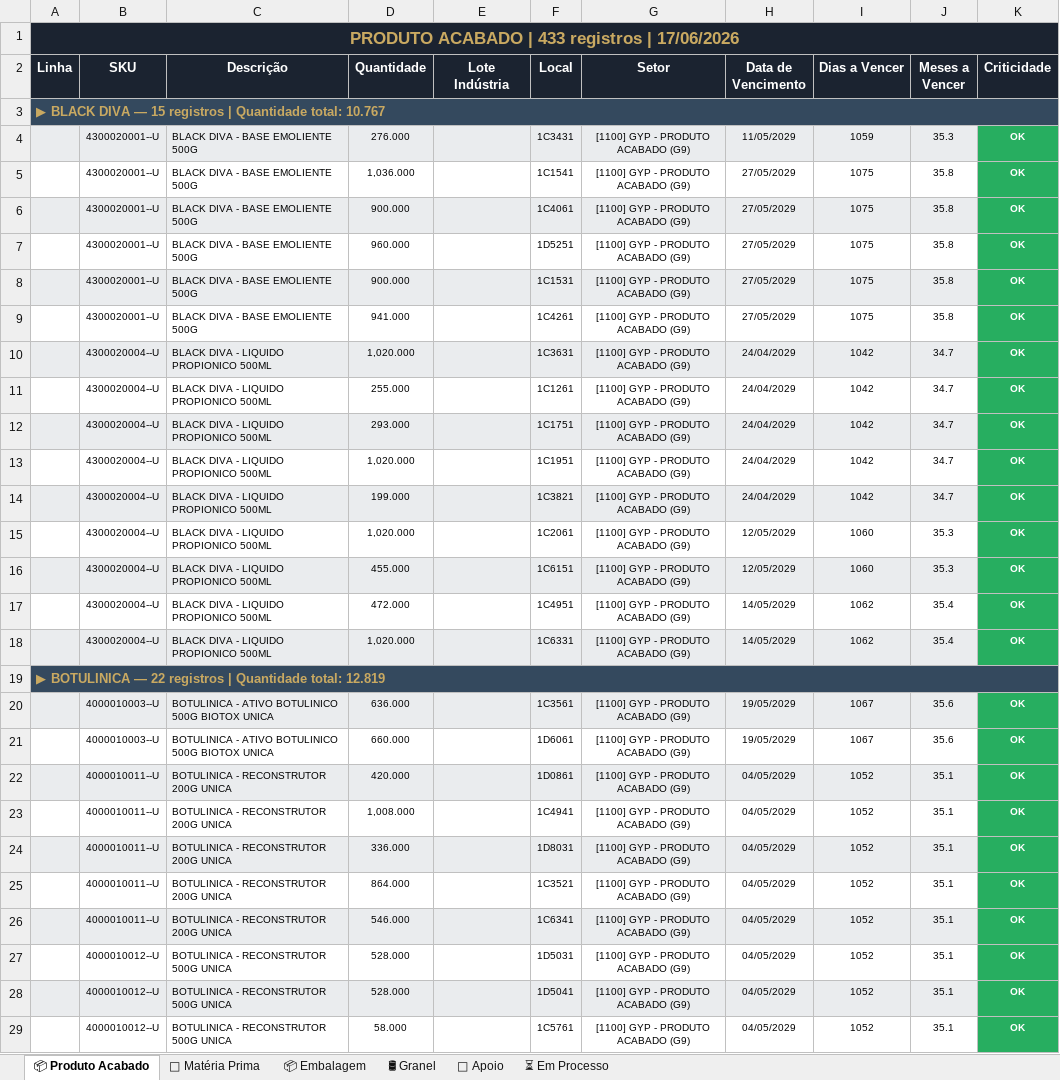
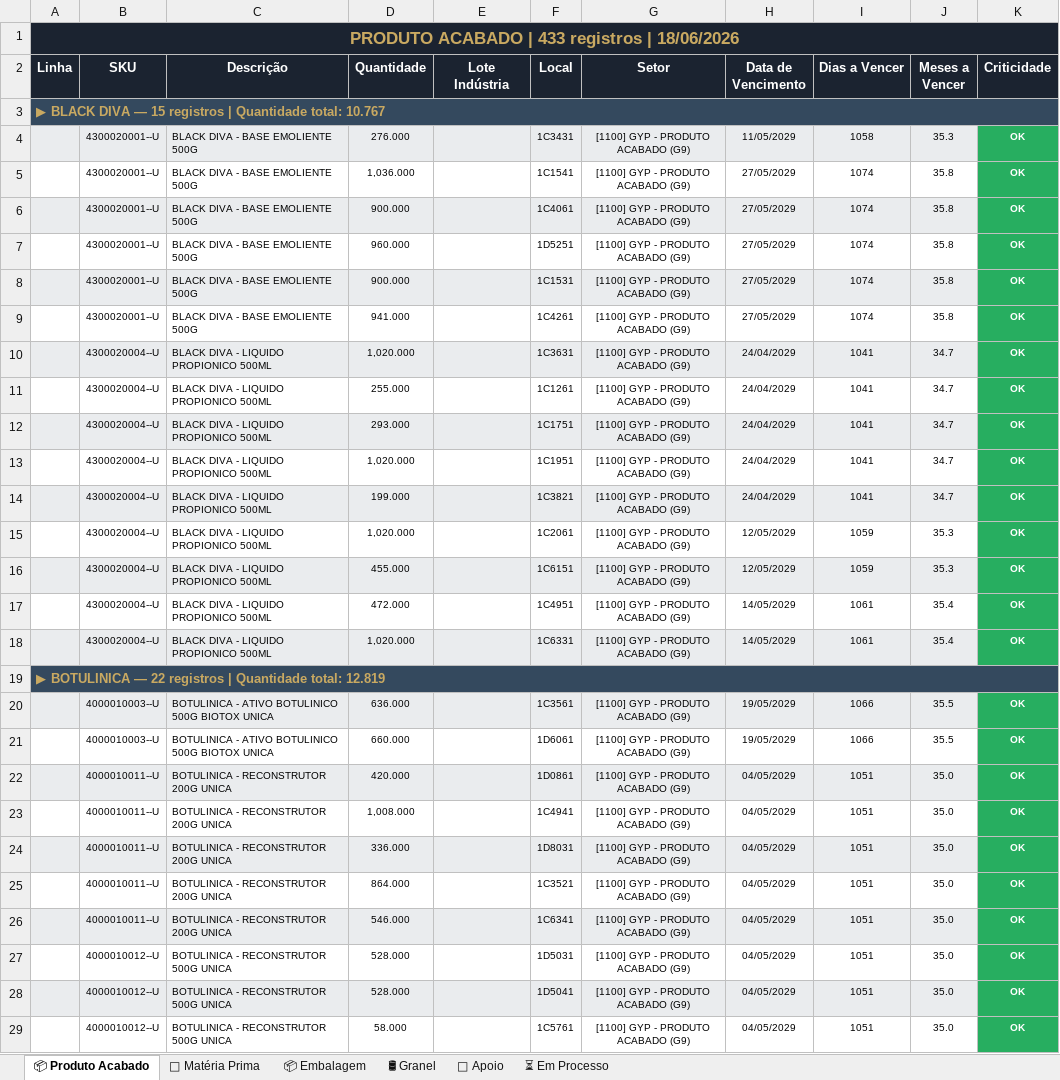
Before and after one commit to odair797/dashboard-estoque-gyp, an Excel workbook: output/Analise_Estoque_GYP.xlsx, sheet 📦 Produto Acabado, drawn as a sheet; only a part is shown; values as stored, in another font and other column widths than the file's, no borders; the diff covers the shown part only; the diff names each change by its address in the sheet, - before the commit and + after, or states it on an @@ line.

```diff
--- a/output/Analise_Estoque_GYP.xlsx (sheet 📦 Produto Acabado)
+++ b/output/Analise_Estoque_GYP.xlsx (sheet 📦 Produto Acabado)
-A1 (Linha): PRODUTO ACABADO | 433 registros | 17/06/2026
+A1 (Linha): PRODUTO ACABADO | 433 registros | 18/06/2026
-I4 (Dias a Vencer): 1059
+I4 (Dias a Vencer): 1058
-I5:I9 (Dias a Vencer): 1075
+I5:I9 (Dias a Vencer): 1074
-I10:I14 (Dias a Vencer): 1042
+I10:I14 (Dias a Vencer): 1041
-I15:I16 (Dias a Vencer): 1060
+I15:I16 (Dias a Vencer): 1059
-I17:I18 (Dias a Vencer): 1062
+I17:I18 (Dias a Vencer): 1061
-I20:I21 (Dias a Vencer): 1067
+I20:I21 (Dias a Vencer): 1066
-J20:J21 (Meses a Vencer): 35.6
+J20:J21 (Meses a Vencer): 35.5
-I22:I29 (Dias a Vencer): 1052
+I22:I29 (Dias a Vencer): 1051
-J22:J29 (Meses a Vencer): 35.1
+J22:J29 (Meses a Vencer): 35.0
```
Also changed, not shown: 524 edited cells elsewhere in this sheet, sheet 📦 Embalagem, sheet ⏳ Em Processo, sheet 🧪 Matéria Prima, sheet 🔧 Apoio, sheet 🛢 Granel, 2 other files.
